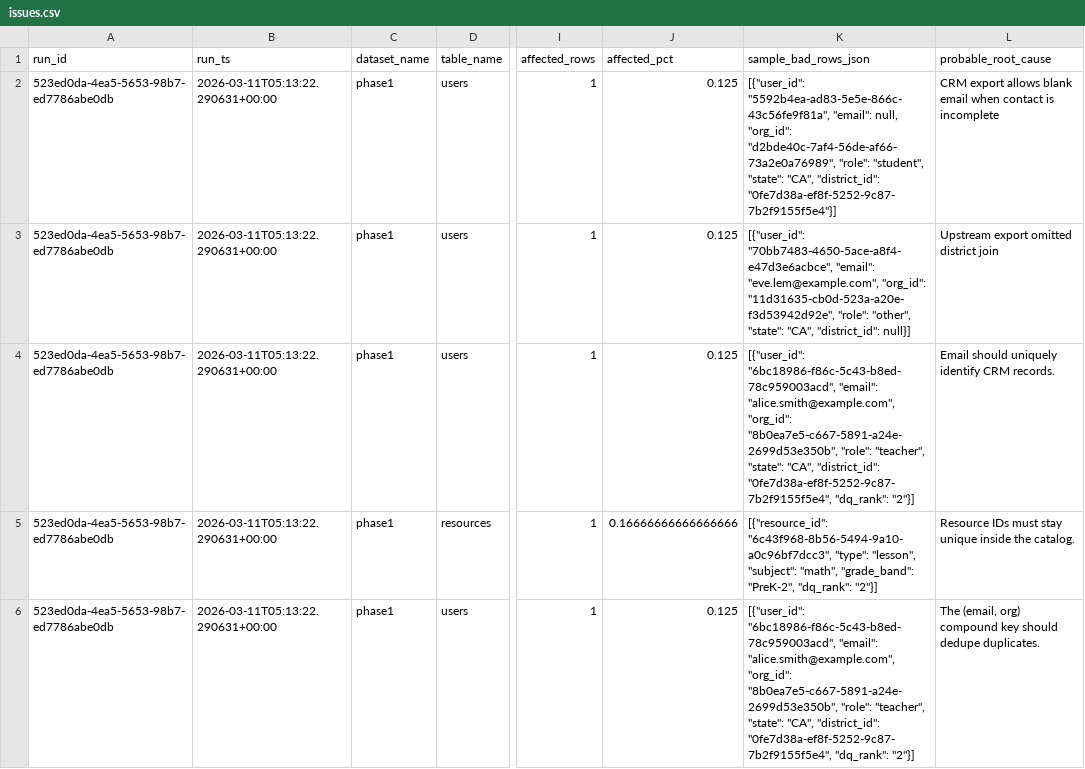
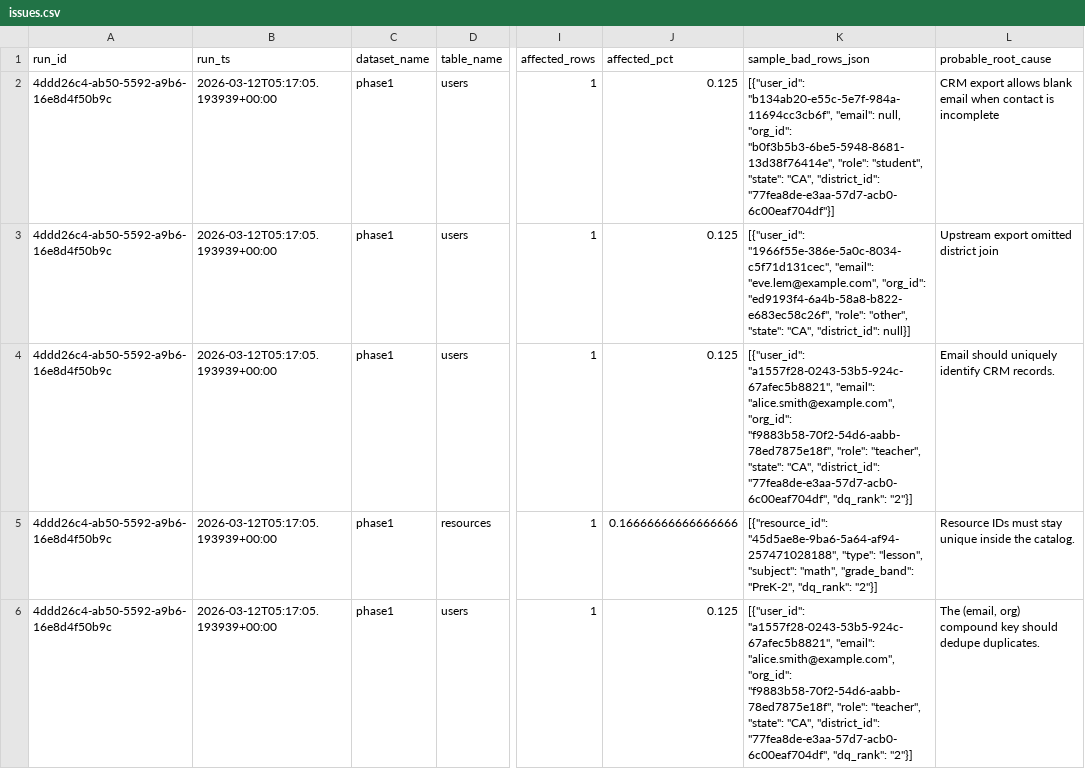
Before and after one commit to josuejero/DQSentry, a CSV file: issues.csv, drawn as a sheet; only a part is shown, gaps mark what is left out; the diff names each change by its address in the sheet, - before the commit and + after, or states it on an @@ line.

```diff
--- a/issues.csv
+++ b/issues.csv
-A2:A6 (run_id): 523ed0da-4ea5-5653-98b7-ed7786abe0db
+A2:A6 (run_id): 4ddd26c4-ab50-5592-a9b6-16e8d4f50b9c
-B2:B6 (run_ts): 2026-03-11T05:13:22.290631+00:00
+B2:B6 (run_ts): 2026-03-12T05:17:05.193939+00:00
-K2 (sample_bad_rows_json): [{"user_id": "5592b4ea-ad83-5e5e-866c-43c56fe9f81a", "email": null, "org_id": "d2bde40c-7af4-56de-af66-73a2e0a76989", "role": "student", "state": "CA", "district_id": "0fe7d38a-ef8f-5252-9c87-7b2f9155f5e4"}]
+K2 (sample_bad_rows_json): [{"user_id": "b134ab20-e55c-5e7f-984a-11694cc3cb6f", "email": null, "org_id": "b0f3b5b3-6be5-5948-8681-13d38f76414e", "role": "student", "state": "CA", "district_id": "77fea8de-e3aa-57d7-acb0-6c00eaf704df"}]
-K3 (sample_bad_rows_json): [{"user_id": "70bb7483-4650-5ace-a8f4-e47d3e6acbce", "email": "eve.lem@example.com", "org_id": "11d31635-cb0d-523a-a20e-f3d53942d92e", "role": "other",…
+K3 (sample_bad_rows_json): [{"user_id": "1966f55e-386e-5a0c-8034-c5f71d131cec", "email": "eve.lem@example.com", "org_id": "ed9193f4-6a4b-58a8-b822-e683ec58c26f", "role": "other",…
-K4 (sample_bad_rows_json): [{"user_id": "6bc18986-f86c-5c43-b8ed-78c959003acd", "email": "alice.smith@example.com", "org_id": "8b0ea7e5-c667-5891-a24e-2699d53e350b", "role": "teacher", "state": "CA", "district_id": "0fe7d38a-ef8f-5252-9c87-7b2f9155f5e4", "dq_rank": "2"}]
+K4 (sample_bad_rows_json): [{"user_id": "a1557f28-0243-53b5-924c-67afec5b8821", "email": "alice.smith@example.com", "org_id": "f9883b58-70f2-54d6-aabb-78ed7875e18f", "role": "teacher", "state": "CA", "district_id": "77fea8de-e3aa-57d7-acb0-6c00eaf704df", "dq_rank": "2"}]
-K5 (sample_bad_rows_json): [{"resource_id": "6c43f968-8b56-5494-9a10-a0c96bf7dcc3", "type": "lesson",…
+K5 (sample_bad_rows_json): [{"resource_id": "45d5ae8e-9ba6-5a64-af94-257471028188", "type": "lesson",…
-K6 (sample_bad_rows_json): [{"user_id": "6bc18986-f86c-5c43-b8ed-78c959003acd", "email": "alice.smith@example.com", "org_id": "8b0ea7e5-c667-5891-a24e-2699d53e350b", "role": "teacher", "state": "CA", "district_id": "0fe7d38a-ef8f-5252-9c87-7b2f9155f5e4", "dq_rank": "2"}]
+K6 (sample_bad_rows_json): [{"user_id": "a1557f28-0243-53b5-924c-67afec5b8821", "email": "alice.smith@example.com", "org_id": "f9883b58-70f2-54d6-aabb-78ed7875e18f", "role": "teacher", "state": "CA", "district_id": "77fea8de-e3aa-57d7-acb0-6c00eaf704df", "dq_rank": "2"}]
```
Also changed, not shown: 2 other files.
